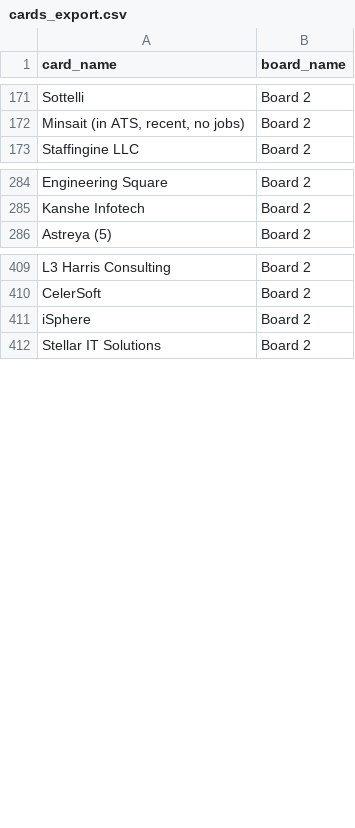
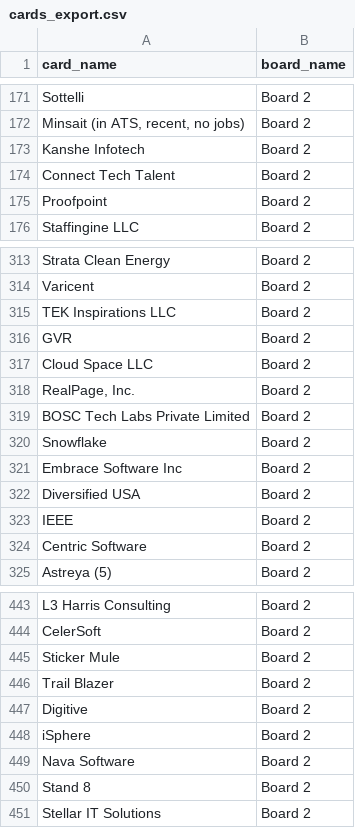
Before and after one commit to Falinkaz/autofdboardv1, a CSV file: cards_export.csv, drawn as a sheet; only a part is shown, gaps mark what is left out; addresses are those after the commit; the diff covers the shown part only; the diff names each change by its address in the sheet, - before the commit and + after, or states it on an @@ line.

```diff
--- a/cards_export.csv
+++ b/cards_export.csv
+row 173: Kanshe Infotech | Board 2
+row 174: Connect Tech Talent | Board 2
+row 175: Proofpoint | Board 2
-A313 (card_name): Engineering Square
+A313 (card_name): Strata Clean Energy
+row 314: Varicent | Board 2
+row 315: TEK Inspirations LLC | Board 2
+row 316: GVR | Board 2
+row 317: Cloud Space LLC | Board 2
+row 318: RealPage, Inc. | Board 2
+row 319: BOSC Tech Labs Private Limited | Board 2
+row 320: Snowflake | Board 2
+row 321: Embrace Software Inc | Board 2
+row 322: Diversified USA | Board 2
+row 323: IEEE | Board 2
-A324 (card_name): Kanshe Infotech
+A324 (card_name): Centric Software
@@ row 382 moved to row 445: Sticker Mule @@
@@ row 381 moved to row 446: Trail Blazer @@
@@ row 380 moved to row 447: Digitive @@
@@ row 396 moved to row 449: Nava Software @@
@@ row 395 moved to row 450: Stand 8 @@
```
Also changed, not shown: 27 added rows, 9 moved rows and 2 edited cells elsewhere in this file.
